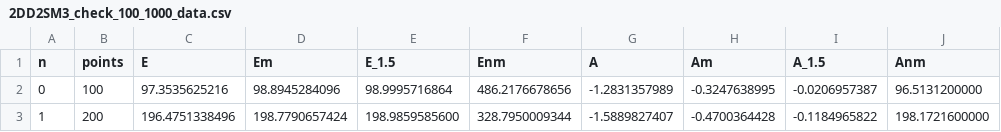
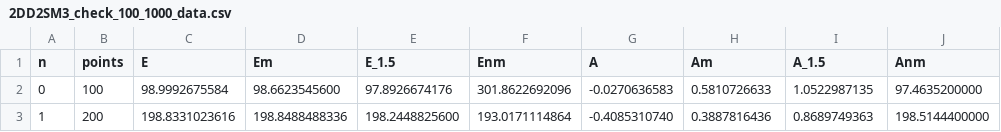
Before and after one commit to Andriyichenko/simulation, a CSV file: data_source/2DD2SM3_check_100_1000_data.csv, drawn as a sheet.

Commit message:
test for 2DD2SM3_check ver2.0

```diff
--- a/data_source/2DD2SM3_check_100_1000_data.csv
+++ b/data_source/2DD2SM3_check_100_1000_data.csv
@@ -1,3 +1,3 @@
 n,points,E,Em,E_1.5,Enm,A,Am,A_1.5,Anm
-0,100,97.3535625216,98.8945284096,98.9995716864,486.2176678656,-1.2831357989,-0.3247638995,-0.0206957387,96.5131200000
-1,200,196.4751338496,198.7790657424,198.9859585600,328.7950009344,-1.5889827407,-0.4700364428,-0.1184965822,198.1721600000
+0,100,98.9992675584,98.6623545600,97.8926674176,301.8622692096,-0.0270636583,0.5810726633,1.0522987135,97.4635200000
+1,200,198.8331023616,198.8488488336,198.2448825600,193.0171114864,-0.4085310740,0.3887816436,0.8689749363,198.5144400000
```
Also changed, not shown: 1 other file.
